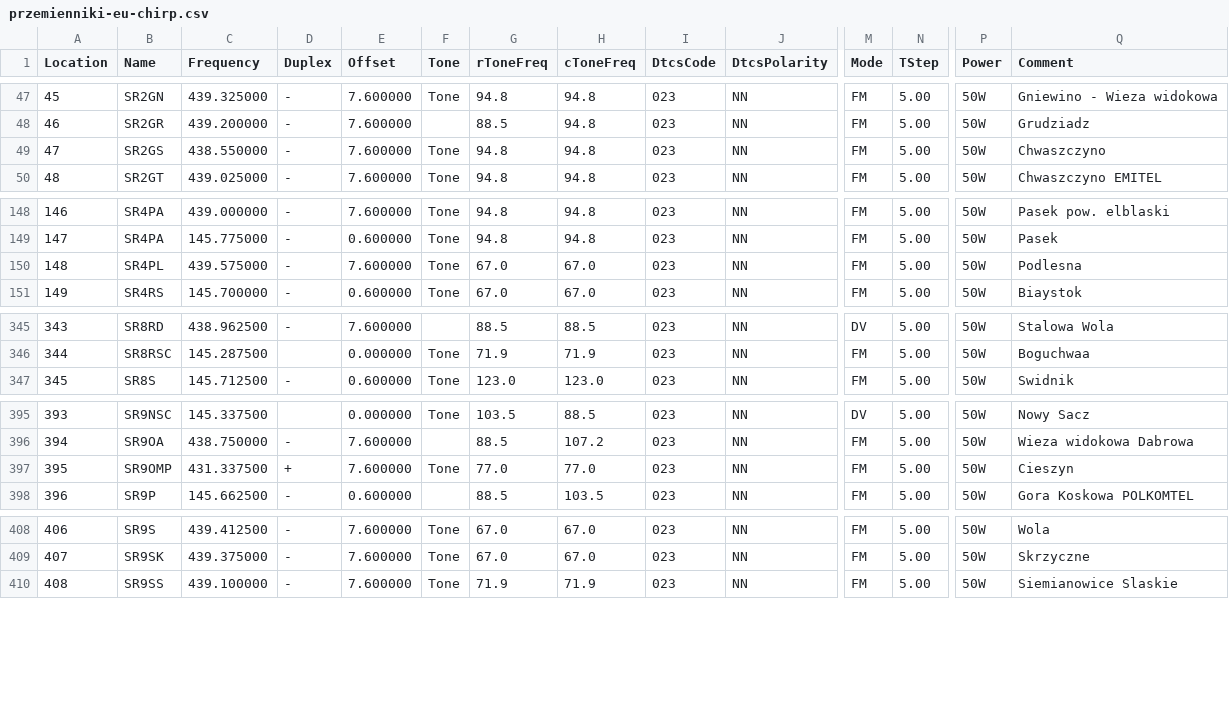
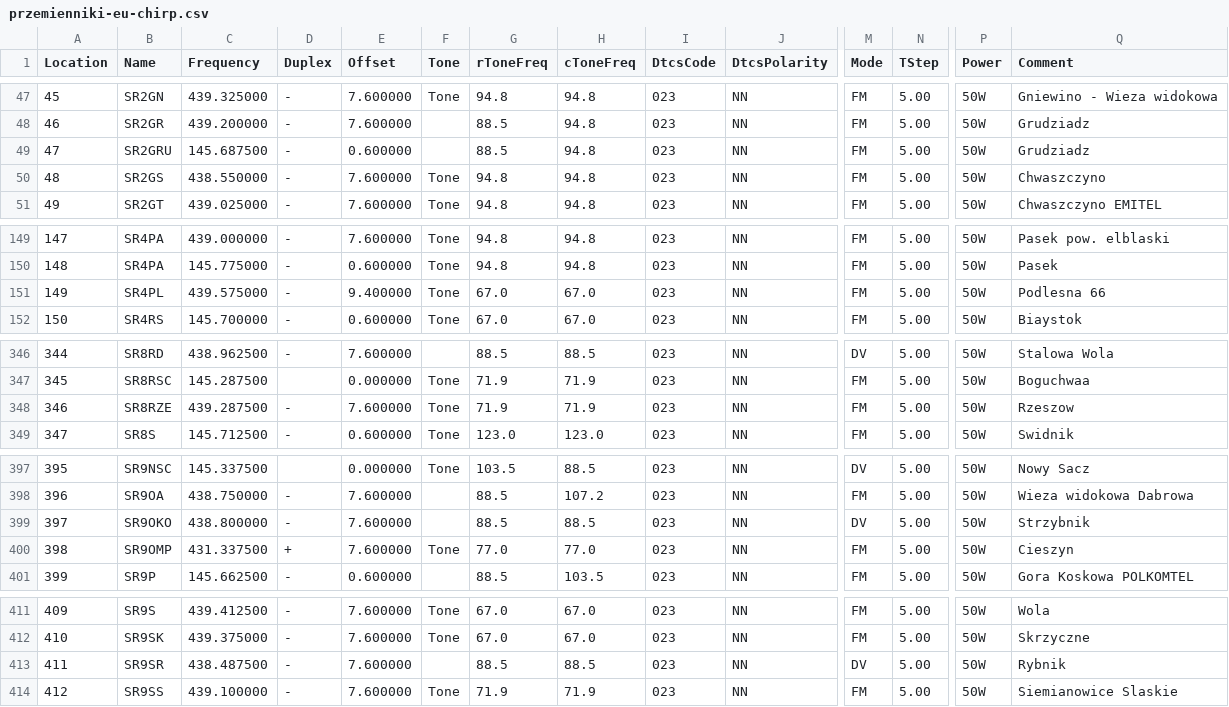
Before and after one commit to stefopl/repeaters-backup, a CSV file: backup/przemienniki-eu/CHIRP_CSV_Format/przemienniki-eu-chirp.csv, drawn as a sheet; only a part is shown, gaps mark what is left out; addresses are those after the commit; rows hold the shown columns only; the diff names each change by its address in the sheet, - before the commit and + after, or states it on an @@ line.

```diff
--- a/backup/przemienniki-eu/CHIRP_CSV_Format/przemienniki-eu-chirp.csv
+++ b/backup/przemienniki-eu/CHIRP_CSV_Format/przemienniki-eu-chirp.csv
+row 49: 47 | SR2GRU | 145.687500 | - | 0.600000 |  | 88.5 | 94.8 | 023 | NN | FM | 5.00 | 50W | Grudziadz
@@ column A (Location) renumbered from row 50 down @@
-E151 (Offset): 7.600000
+E151 (Offset): 9.400000
-Q151 (Comment): Podlesna
+Q151 (Comment): Podlesna 66
+row 348: 346 | SR8RZE | 439.287500 | - | 7.600000 | Tone | 71.9 | 71.9 | 023 | NN | FM | 5.00 | 50W | Rzeszow
+row 399: 397 | SR9OKO | 438.800000 | - | 7.600000 |  | 88.5 | 88.5 | 023 | NN | DV | 5.00 | 50W | Strzybnik
+row 413: 411 | SR9SR | 438.487500 | - | 7.600000 |  | 88.5 | 88.5 | 023 | NN | DV | 5.00 | 50W | Rybnik
```
Also changed, not shown: backup/przemienniki-eu/CSV_Export/przemienniki-eu.csv, 6 other files.
